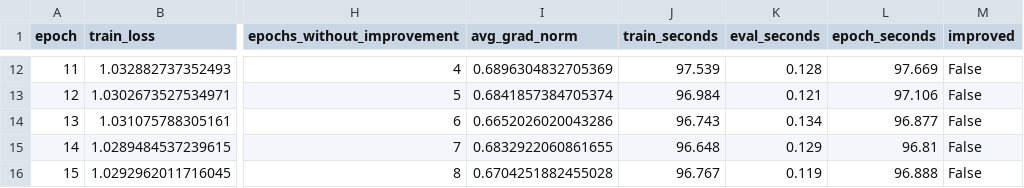
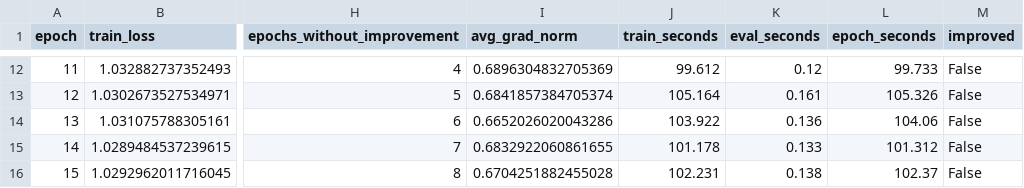
Before and after one commit to gitjip/THU-BDC2026, a CSV file: model/submission/primary_rank_replace/training_history.csv, drawn as a sheet; only a part is shown, gaps mark what is left out; the diff covers the shown part only; the diff names each change by its address in the sheet, - before the commit and + after, or states it on an @@ line.

```diff
--- a/model/submission/primary_rank_replace/training_history.csv
+++ b/model/submission/primary_rank_replace/training_history.csv
-J12 (train_seconds): 97.539
+J12 (train_seconds): 99.612
-K12 (eval_seconds): 0.128
+K12 (eval_seconds): 0.12
-L12 (epoch_seconds): 97.669
+L12 (epoch_seconds): 99.733
-J13 (train_seconds): 96.984
+J13 (train_seconds): 105.164
-K13 (eval_seconds): 0.121
+K13 (eval_seconds): 0.161
-L13 (epoch_seconds): 97.106
+L13 (epoch_seconds): 105.326
-J14 (train_seconds): 96.743
+J14 (train_seconds): 103.922
-K14 (eval_seconds): 0.134
+K14 (eval_seconds): 0.136
-L14 (epoch_seconds): 96.877
+L14 (epoch_seconds): 104.06
-J15 (train_seconds): 96.648
+J15 (train_seconds): 101.178
-K15 (eval_seconds): 0.129
+K15 (eval_seconds): 0.133
-L15 (epoch_seconds): 96.81
+L15 (epoch_seconds): 101.312
-J16 (train_seconds): 96.767
+J16 (train_seconds): 102.231
-K16 (eval_seconds): 0.119
+K16 (eval_seconds): 0.138
-L16 (epoch_seconds): 96.888
+L16 (epoch_seconds): 102.37
```
Also changed, not shown: 30 edited cells elsewhere in this file, model/submission/lgbm_rank_replace/training_history.csv, 7 other files.
